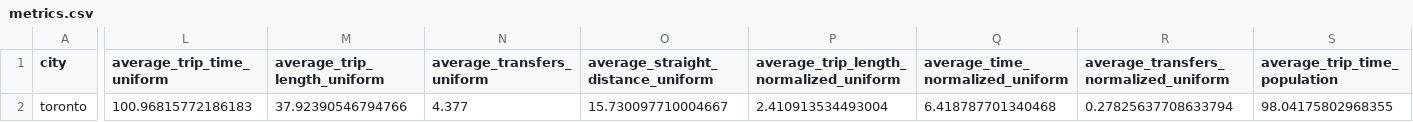
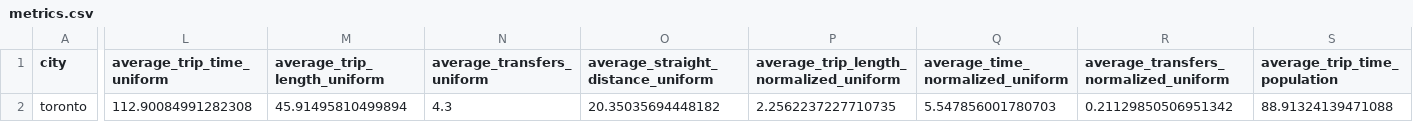
Before and after one commit to tipech/city-transit-analyzer, a CSV file: metrics.csv, drawn as a sheet; only a part is shown, gaps mark what is left out; the diff covers the shown part only; the diff names each change by its address in the sheet, - before the commit and + after, or states it on an @@ line.

```diff
--- a/metrics.csv
+++ b/metrics.csv
-L2 (average_trip_time_uniform): 100.96815772186183
+L2 (average_trip_time_uniform): 112.90084991282308
-M2 (average_trip_length_uniform): 37.92390546794766
+M2 (average_trip_length_uniform): 45.91495810499894
-N2 (average_transfers_uniform): 4.377
+N2 (average_transfers_uniform): 4.3
-O2: 15.730097710004667
+O2: 20.35035694448182
-P2: 2.410913534493004
+P2: 2.2562237227710735
-Q2 (average_time_normalized_uniform): 6.418787701340468
+Q2 (average_time_normalized_uniform): 5.547856001780703
-R2: 0.27825637708633794
+R2: 0.21129850506951342
-S2 (average_trip_time_population): 98.04175802968355
+S2 (average_trip_time_population): 88.91324139471088
```
Also changed, not shown: 10 edited cells elsewhere in this file, 1 other file.
